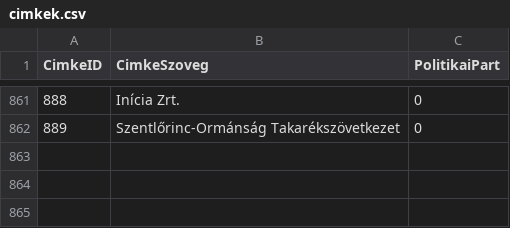
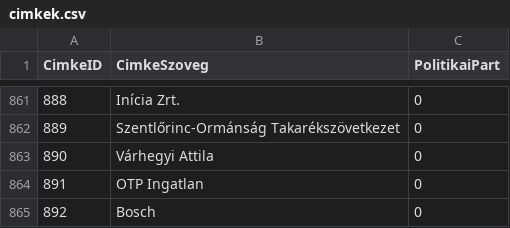
Before and after one commit to tamas-ferenci/HelyreigazitasFigyelo, a CSV file: cimkek.csv, drawn as a sheet; only a part is shown, gaps mark what is left out.

```diff
--- a/cimkek.csv
+++ b/cimkek.csv
@@ -862 +862,4 @@ CimkeID;CimkeSzoveg;PolitikaiPart
 889;Szentlőrinc-Ormánság Takarékszövetkezet;0
+890;Várhegyi Attila;0
+891;OTP Ingatlan;0
+892;Bosch;0
```
Also changed, not shown: cimke_helyreigazitas.csv, sajtotermekek.csv, 5 other files.
